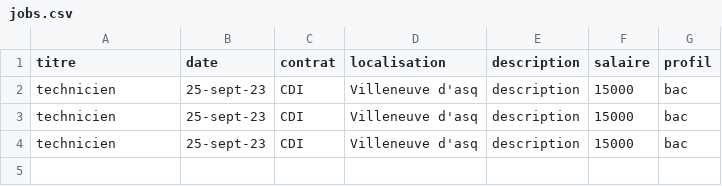
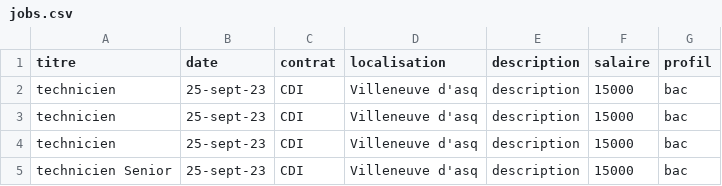
Before and after one commit to MaxMDeV0/Solenis_Data, a CSV file: jobs.csv, drawn as a sheet.

Commit message:
new update

```diff
--- a/jobs.csv
+++ b/jobs.csv
@@ -4 +4,2 @@ technicien;25-sept-23;CDI;Villeneuve d'asq;description;15000;bac
 technicien;25-sept-23;CDI;Villeneuve d'asq;description;15000;bac
+technicien Senior;25-sept-23;CDI;Villeneuve d'asq;description;15000;bac
```
